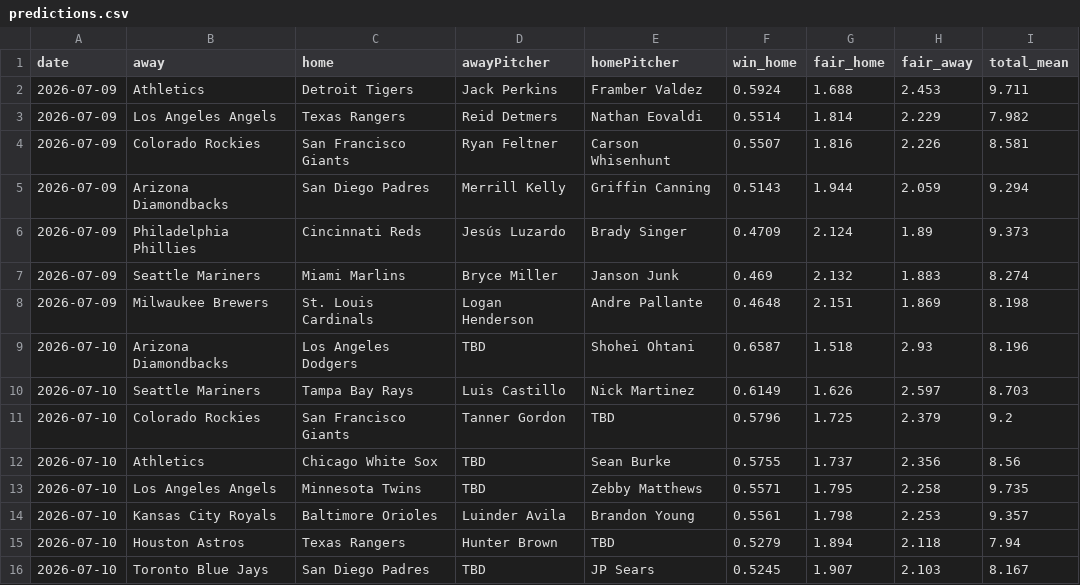
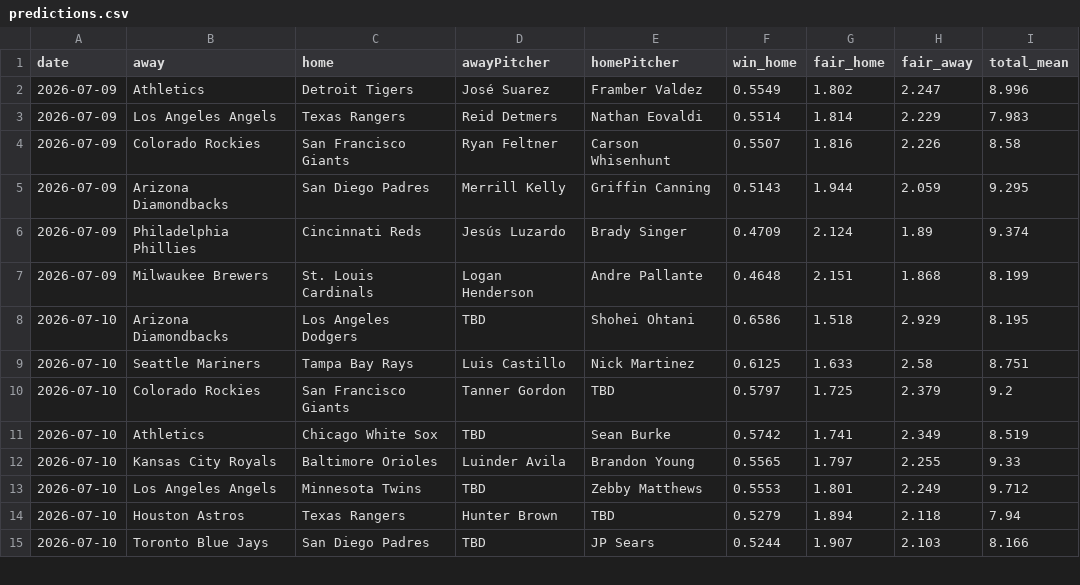
Before and after one commit to DanielTomaro13/MLB-Modelling, a CSV file: reports/predictions.csv, drawn as a sheet; only a part is shown; the diff covers the shown part only.

```diff
--- a/reports/predictions.csv
+++ b/reports/predictions.csv
@@ -1,16 +1,15 @@
 date,away,home,awayPitcher,homePitcher,win_home,fair_home,fair_away,total_mean
-2026-07-09,Athletics,Detroit Tigers,Jack Perkins,Framber Valdez,0.5924,1.688,2.453,9.711
-2026-07-09,Los Angeles Angels,Texas Rangers,Reid Detmers,Nathan Eovaldi,0.5514,1.814,2.229,7.982
-2026-07-09,Colorado Rockies,San Francisco Giants,Ryan Feltner,Carson Whisenhunt,0.5507,1.816,2.226,8.581
-2026-07-09,Arizona Diamondbacks,San Diego Padres,Merrill Kelly,Griffin Canning,0.5143,1.944,2.059,9.294
-2026-07-09,Philadelphia Phillies,Cincinnati Reds,Jesús Luzardo,Brady Singer,0.4709,2.124,1.89,9.373
-2026-07-09,Seattle Mariners,Miami Marlins,Bryce Miller,Janson Junk,0.469,2.132,1.883,8.274
-2026-07-09,Milwaukee Brewers,St. Louis Cardinals,Logan Henderson,Andre Pallante,0.4648,2.151,1.869,8.198
-2026-07-10,Arizona Diamondbacks,Los Angeles Dodgers,TBD,Shohei Ohtani,0.6587,1.518,2.93,8.196
-2026-07-10,Seattle Mariners,Tampa Bay Rays,Luis Castillo,Nick Martinez,0.6149,1.626,2.597,8.703
-2026-07-10,Colorado Rockies,San Francisco Giants,Tanner Gordon,TBD,0.5796,1.725,2.379,9.2
-2026-07-10,Athletics,Chicago White Sox,TBD,Sean Burke,0.5755,1.737,2.356,8.56
-2026-07-10,Los Angeles Angels,Minnesota Twins,TBD,Zebby Matthews,0.5571,1.795,2.258,9.735
-2026-07-10,Kansas City Royals,Baltimore Orioles,Luinder Avila,Brandon Young,0.5561,1.798,2.253,9.357
+2026-07-09,Athletics,Detroit Tigers,José Suarez,Framber Valdez,0.5549,1.802,2.247,8.996
+2026-07-09,Los Angeles Angels,Texas Rangers,Reid Detmers,Nathan Eovaldi,0.5514,1.814,2.229,7.983
+2026-07-09,Colorado Rockies,San Francisco Giants,Ryan Feltner,Carson Whisenhunt,0.5507,1.816,2.226,8.58
+2026-07-09,Arizona Diamondbacks,San Diego Padres,Merrill Kelly,Griffin Canning,0.5143,1.944,2.059,9.295
+2026-07-09,Philadelphia Phillies,Cincinnati Reds,Jesús Luzardo,Brady Singer,0.4709,2.124,1.89,9.374
+2026-07-09,Milwaukee Brewers,St. Louis Cardinals,Logan Henderson,Andre Pallante,0.4648,2.151,1.868,8.199
+2026-07-10,Arizona Diamondbacks,Los Angeles Dodgers,TBD,Shohei Ohtani,0.6586,1.518,2.929,8.195
+2026-07-10,Seattle Mariners,Tampa Bay Rays,Luis Castillo,Nick Martinez,0.6125,1.633,2.58,8.751
+2026-07-10,Colorado Rockies,San Francisco Giants,Tanner Gordon,TBD,0.5797,1.725,2.379,9.2
+2026-07-10,Athletics,Chicago White Sox,TBD,Sean Burke,0.5742,1.741,2.349,8.519
+2026-07-10,Kansas City Royals,Baltimore Orioles,Luinder Avila,Brandon Young,0.5565,1.797,2.255,9.33
+2026-07-10,Los Angeles Angels,Minnesota Twins,TBD,Zebby Matthews,0.5553,1.801,2.249,9.712
 2026-07-10,Houston Astros,Texas Rangers,Hunter Brown,TBD,0.5279,1.894,2.118,7.94
-2026-07-10,Toronto Blue Jays,San Diego Padres,TBD,JP Sears,0.5245,1.907,2.103,8.167
+2026-07-10,Toronto Blue Jays,San Diego Padres,TBD,JP Sears,0.5244,1.907,2.103,8.166
```
Also changed, not shown: 4 added rows, 4 removed rows and 56 edited cells elsewhere in this file, data/fixtures.csv, 7 other files.
